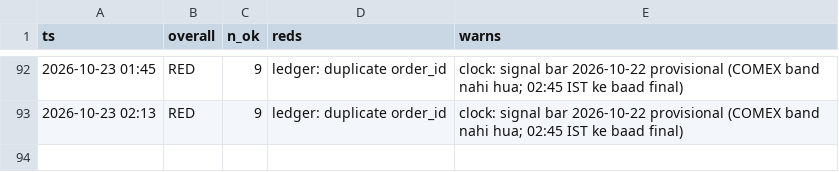
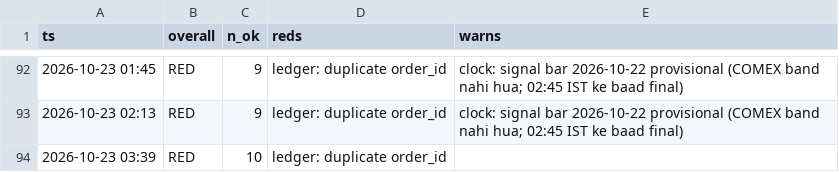
Before and after one commit to abhayv7272/ms-gold-algo, a CSV file: data/algo/health_log.csv, drawn as a sheet; only a part is shown, gaps mark what is left out.

```diff
--- a/data/algo/health_log.csv
+++ b/data/algo/health_log.csv
@@ -93 +93,2 @@ ts,overall,n_ok,reds,warns
 2026-10-23 02:13,RED,9,ledger: duplicate order_id,clock: signal bar 2026-10-22 provisional (COMEX band nahi hua; 02:45 IST ke baad final)
+2026-10-23 03:39,RED,10,ledger: duplicate order_id,
```
Also changed, not shown: data/algo/live_tail.csv, 5 other files.
